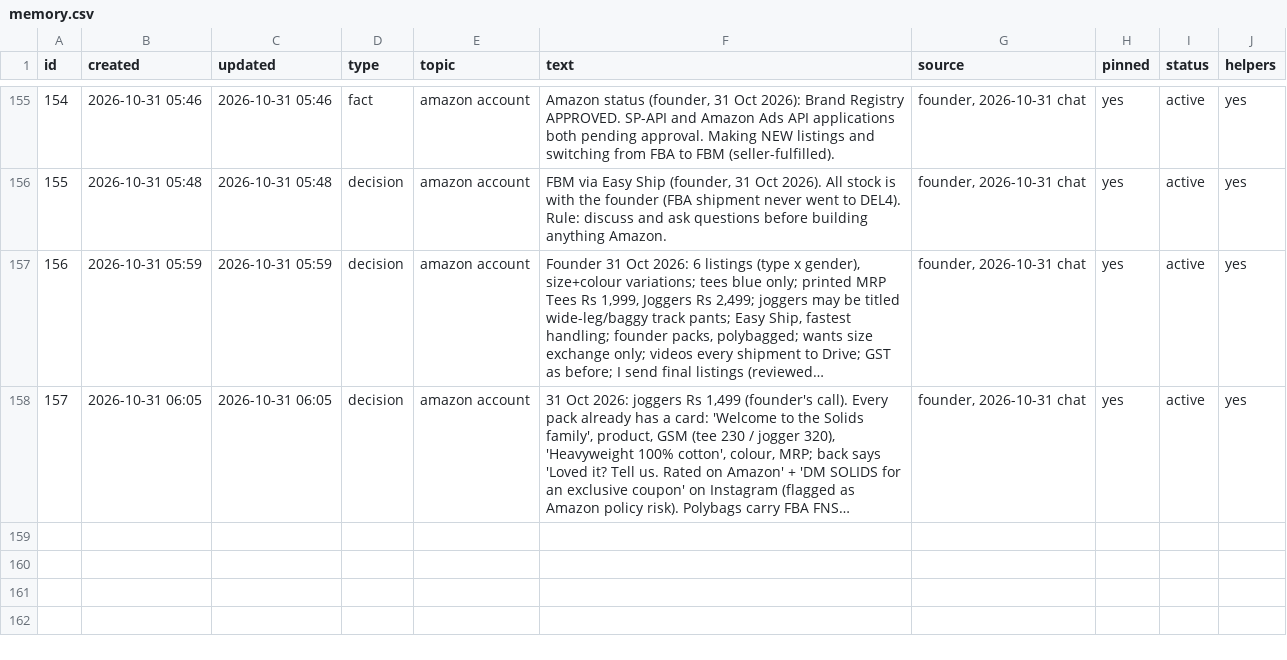
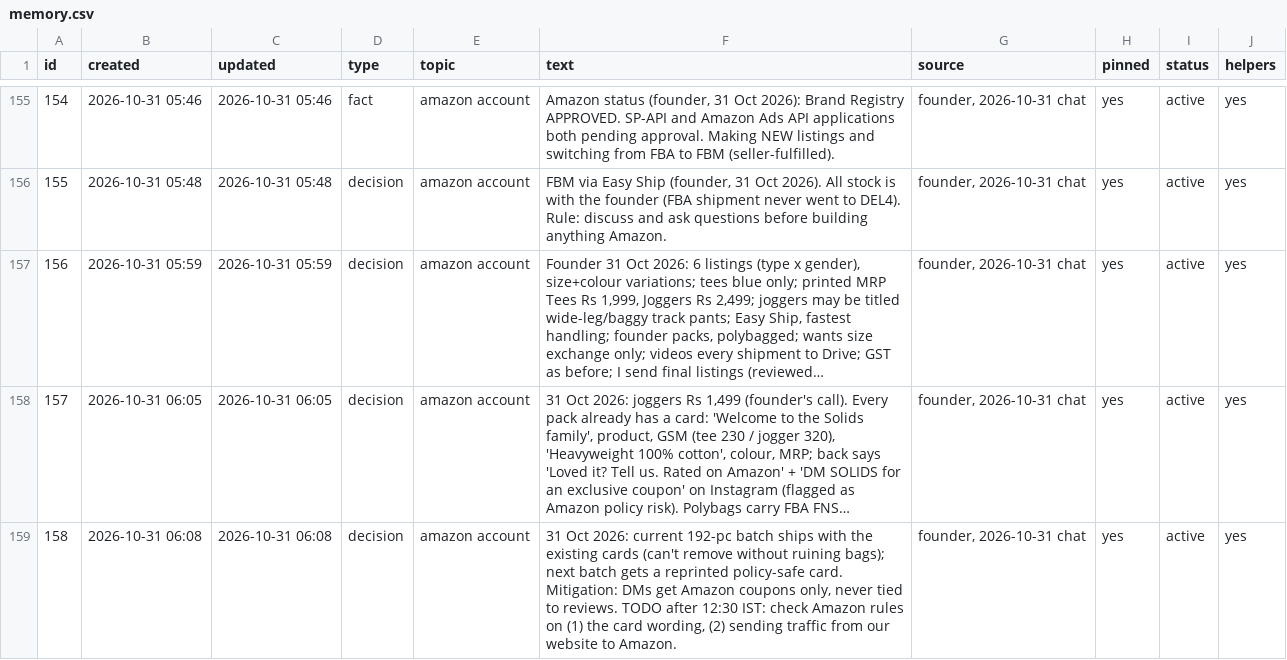
Before and after one commit to solidsforyou/moneymoments-media, a CSV file: memory/memory.csv, drawn as a sheet; only a part is shown, gaps mark what is left out; long unchanged cells end in …; the diff names each change by its address in the sheet, - before the commit and + after, or states it on an @@ line.

```diff
--- a/memory/memory.csv
+++ b/memory/memory.csv
+row 159: 158 | 2026-10-31 06:08 | 2026-10-31 06:08 | decision | amazon account | 31 Oct 2026: current 192-pc batch ships with the existing cards (can't remove without ruining bags); next batch gets a reprinted policy-safe card. Mitigation: DMs get Amazon coupons only, never tied to reviews. TODO after 12:30 IST: check Amazon rules on (1) the card wording, (2) sending traffic from our website to Amazon. | founder, 2026-10-31 chat | yes | active | yes
```
